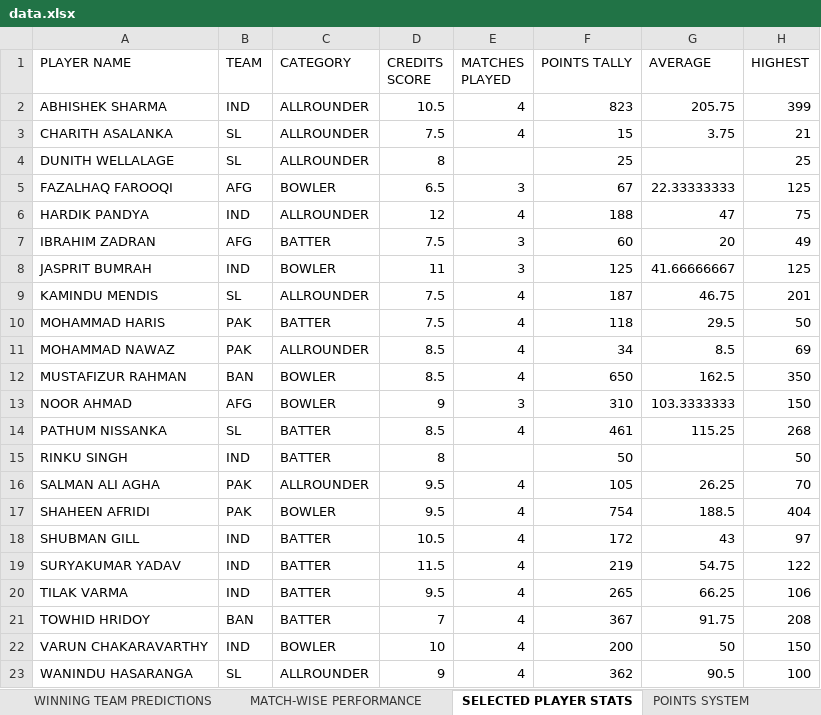
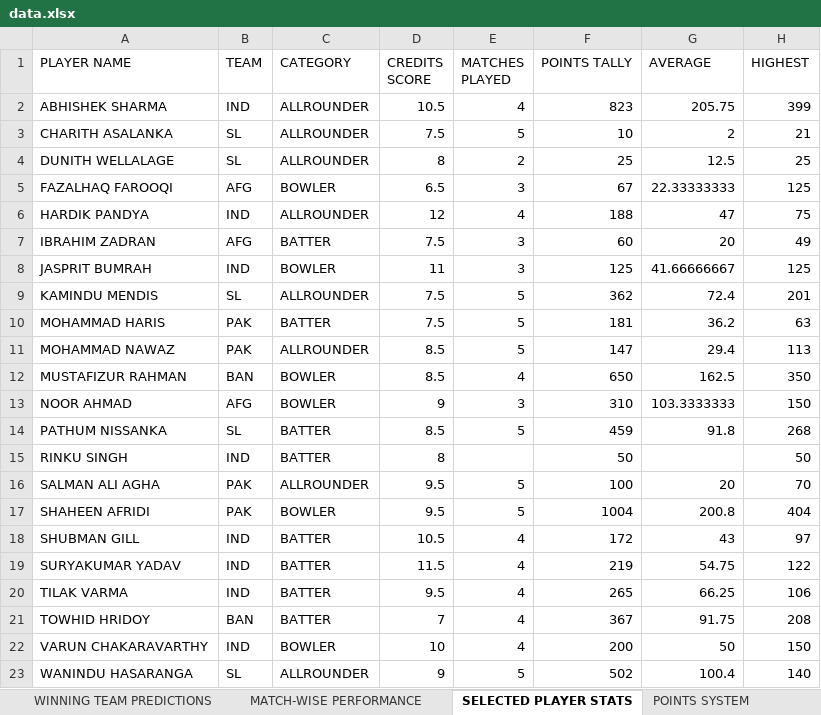
Before and after one commit to Suriyag1614/asia-cup-2025-bfl, an Excel workbook: public/data.xlsx, sheet SELECTED PLAYER STATS, drawn as a sheet; values as stored, in another font and other column widths than the file's, no borders; the diff names each change by its address in the sheet, - before the commit and + after, or states it on an @@ line.

Commit message:
Update - Match No. 15

```diff
--- a/public/data.xlsx (sheet SELECTED PLAYER STATS)
+++ b/public/data.xlsx (sheet SELECTED PLAYER STATS)
-E3 (MATCHES PLAYED): 4
+E3 (MATCHES PLAYED): 5
-F3 (POINTS TALLY): 15
+F3 (POINTS TALLY): 10
-G3 (AVERAGE): 3.75
+G3 (AVERAGE): 2
-E4 (MATCHES PLAYED): (empty)
+E4 (MATCHES PLAYED): 2
-G4 (AVERAGE): (empty)
+G4 (AVERAGE): 12.5
-E9:E11 (MATCHES PLAYED): 4
+E9:E11 (MATCHES PLAYED): 5
-F9 (POINTS TALLY): 187
+F9 (POINTS TALLY): 362
-G9 (AVERAGE): 46.75
+G9 (AVERAGE): 72.4
-F10 (POINTS TALLY): 118
+F10 (POINTS TALLY): 181
-G10 (AVERAGE): 29.5
+G10 (AVERAGE): 36.2
-H10 (HIGHEST): 50
+H10 (HIGHEST): 63
-F11 (POINTS TALLY): 34
+F11 (POINTS TALLY): 147
-G11 (AVERAGE): 8.5
+G11 (AVERAGE): 29.4
-H11 (HIGHEST): 69
+H11 (HIGHEST): 113
-E14 (MATCHES PLAYED): 4
+E14 (MATCHES PLAYED): 5
-F14 (POINTS TALLY): 461
+F14 (POINTS TALLY): 459
-G14 (AVERAGE): 115.25
+G14 (AVERAGE): 91.8
-E16:E17 (MATCHES PLAYED): 4
+E16:E17 (MATCHES PLAYED): 5
-F16 (POINTS TALLY): 105
+F16 (POINTS TALLY): 100
-G16 (AVERAGE): 26.25
+G16 (AVERAGE): 20
-F17 (POINTS TALLY): 754
+F17 (POINTS TALLY): 1004
-G17 (AVERAGE): 188.5
+G17 (AVERAGE): 200.8
-E23 (MATCHES PLAYED): 4
+E23 (MATCHES PLAYED): 5
-F23 (POINTS TALLY): 362
+F23 (POINTS TALLY): 502
-G23 (AVERAGE): 90.5
+G23 (AVERAGE): 100.4
-H23 (HIGHEST): 100
+H23 (HIGHEST): 140
```
Also changed, not shown: sheet DESCRIPTIVE PLAYER POINTS, sheet LEADERBOARD, sheet WINNING TEAM PREDICTIONS, sheet MATCH-WISE PERFORMANCE, sheet TARGET PREDICTIONS, 1 other file.
